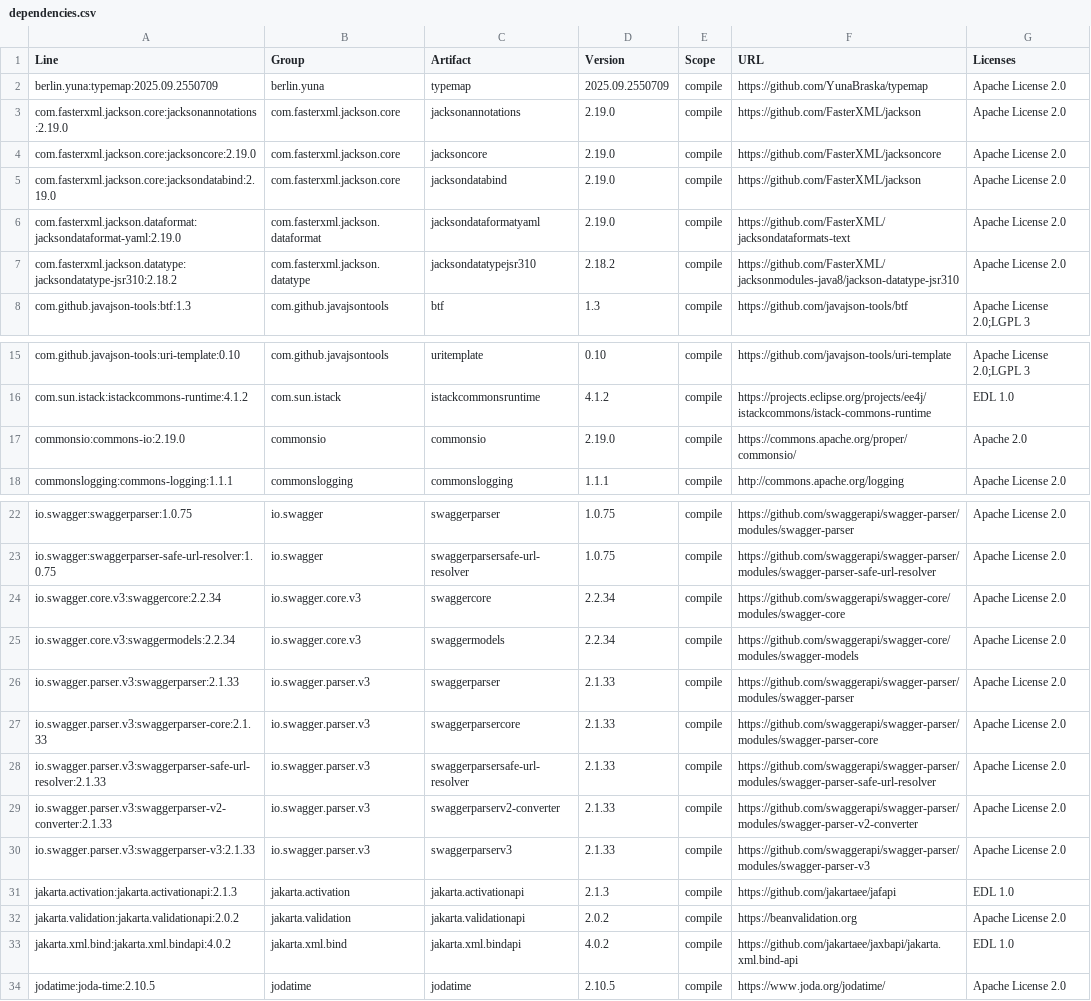
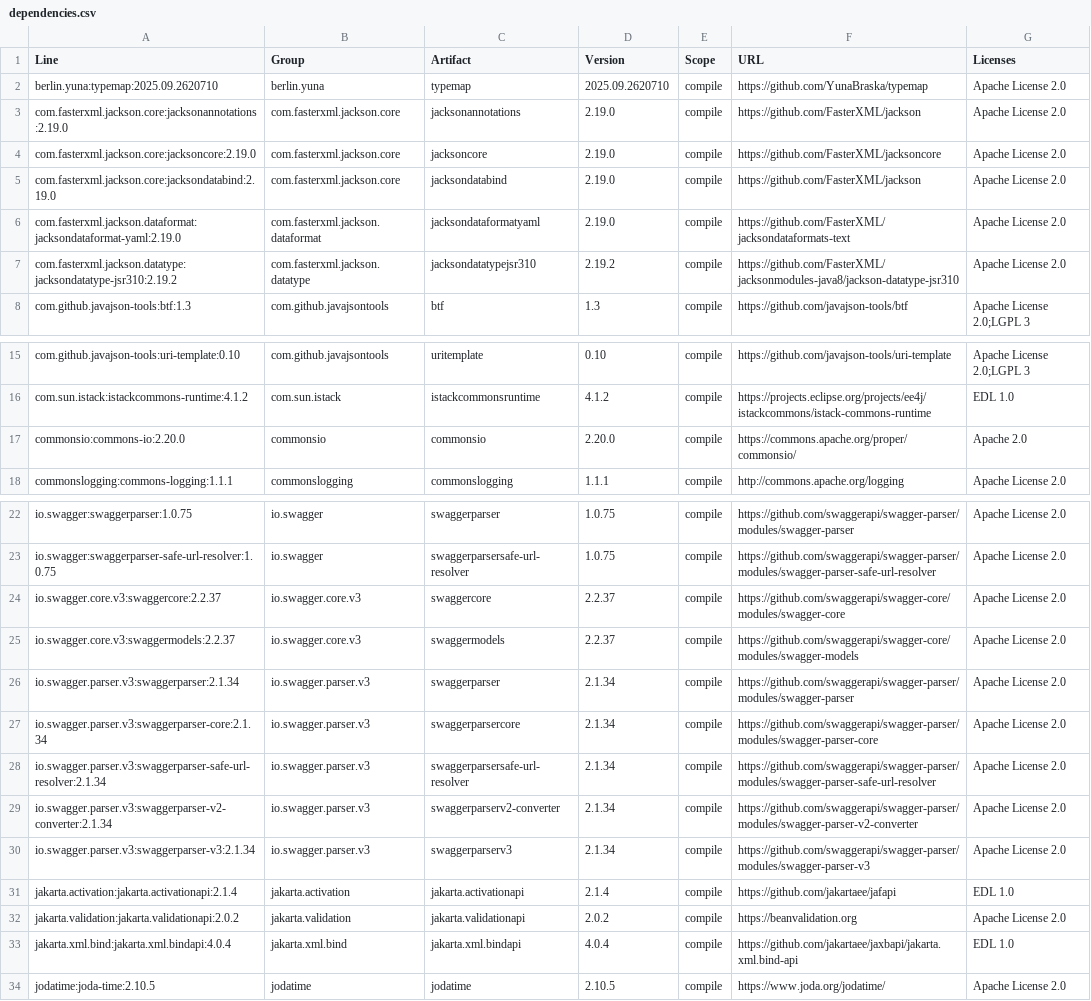
Before and after one commit to YunaBraska/api-doc-crafter, a CSV file: docs/licenses/dependencies.csv, drawn as a sheet; only a part is shown, gaps mark what is left out; the diff names each change by its address in the sheet, - before the commit and + after, or states it on an @@ line.

```diff
--- a/docs/licenses/dependencies.csv
+++ b/docs/licenses/dependencies.csv
-A2 (Line): berlin.yuna:typemap:2025.09.2550709
+A2 (Line): berlin.yuna:typemap:2025.09.2620710
-D2 (Version): 2025.09.2550709
+D2 (Version): 2025.09.2620710
-A7 (Line): com.fasterxml.jackson.datatype:jacksondatatype-jsr310:2.18.2
+A7 (Line): com.fasterxml.jackson.datatype:jacksondatatype-jsr310:2.19.2
-D7 (Version): 2.18.2
+D7 (Version): 2.19.2
-A17 (Line): commonsio:commons-io:2.19.0
+A17 (Line): commonsio:commons-io:2.20.0
-D17 (Version): 2.19.0
+D17 (Version): 2.20.0
-A24 (Line): io.swagger.core.v3:swaggercore:2.2.34
+A24 (Line): io.swagger.core.v3:swaggercore:2.2.37
-D24:D25 (Version): 2.2.34
+D24:D25 (Version): 2.2.37
-A25 (Line): io.swagger.core.v3:swaggermodels:2.2.34
+A25 (Line): io.swagger.core.v3:swaggermodels:2.2.37
-A26 (Line): io.swagger.parser.v3:swaggerparser:2.1.33
+A26 (Line): io.swagger.parser.v3:swaggerparser:2.1.34
-D26:D30 (Version): 2.1.33
+D26:D30 (Version): 2.1.34
-A27 (Line): io.swagger.parser.v3:swaggerparser-core:2.1.33
+A27 (Line): io.swagger.parser.v3:swaggerparser-core:2.1.34
-A28 (Line): io.swagger.parser.v3:swaggerparser-safe-url-resolver:2.1.33
+A28 (Line): io.swagger.parser.v3:swaggerparser-safe-url-resolver:2.1.34
-A29 (Line): io.swagger.parser.v3:swaggerparser-v2-converter:2.1.33
+A29 (Line): io.swagger.parser.v3:swaggerparser-v2-converter:2.1.34
-A30 (Line): io.swagger.parser.v3:swaggerparser-v3:2.1.33
+A30 (Line): io.swagger.parser.v3:swaggerparser-v3:2.1.34
-A31 (Line): jakarta.activation:jakarta.activationapi:2.1.3
+A31 (Line): jakarta.activation:jakarta.activationapi:2.1.4
-D31 (Version): 2.1.3
+D31 (Version): 2.1.4
-A33 (Line): jakarta.xml.bind:jakarta.xml.bindapi:4.0.2
+A33 (Line): jakarta.xml.bind:jakarta.xml.bindapi:4.0.4
-D33 (Version): 4.0.2
+D33 (Version): 4.0.4
```
Also changed, not shown: 5 other files.
